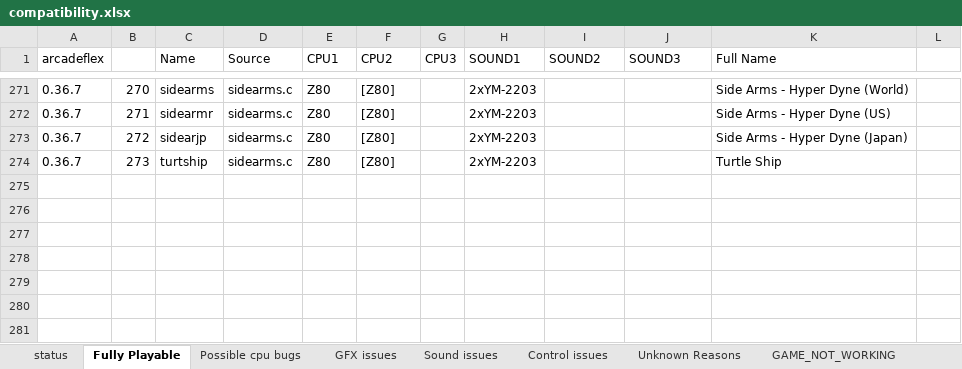
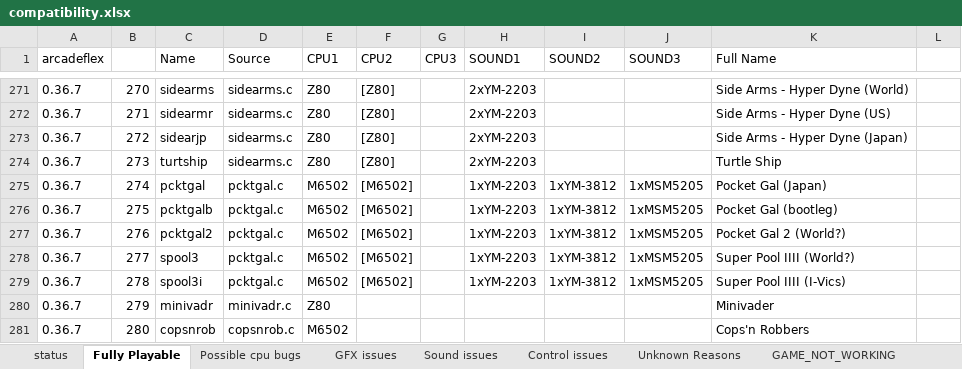
Before and after one commit to georgemoralis/arcadeflex, an Excel workbook: compatibility.xlsx, sheet Fully Playable, drawn as a sheet; only a part is shown, gaps mark what is left out; values as stored, in another font and other column widths than the file's, no borders; the diff names each change by its address in the sheet, - before the commit and + after, or states it on an @@ line.

```diff
--- a/compatibility.xlsx (sheet Fully Playable)
+++ b/compatibility.xlsx (sheet Fully Playable)
+row 275: 0.36.7 | 274 | pcktgal | pcktgal.c | M6502 | [M6502] |  | 1xYM-2203 | 1xYM-3812 | 1xMSM5205 | Pocket Gal (Japan)
+row 276: 0.36.7 | 275 | pcktgalb | pcktgal.c | M6502 | [M6502] |  | 1xYM-2203 | 1xYM-3812 | 1xMSM5205 | Pocket Gal (bootleg)
+row 277: 0.36.7 | 276 | pcktgal2 | pcktgal.c | M6502 | [M6502] |  | 1xYM-2203 | 1xYM-3812 | 1xMSM5205 | Pocket Gal 2 (World?)
+row 278: 0.36.7 | 277 | spool3 | pcktgal.c | M6502 | [M6502] |  | 1xYM-2203 | 1xYM-3812 | 1xMSM5205 | Super Pool IIII (World?)
+row 279: 0.36.7 | 278 | spool3i | pcktgal.c | M6502 | [M6502] |  | 1xYM-2203 | 1xYM-3812 | 1xMSM5205 | Super Pool IIII (I-Vics)
+row 280: 0.36.7 | 279 | minivadr | minivadr.c | Z80 |  |  |  |  |  | Minivader
+row 281: 0.36.7 | 280 | copsnrob | copsnrob.c | M6502 |  |  |  |  |  | Cops'n Robbers
```
Also changed, not shown: sheet compatibility.xls, sheet status, 3 other files.
